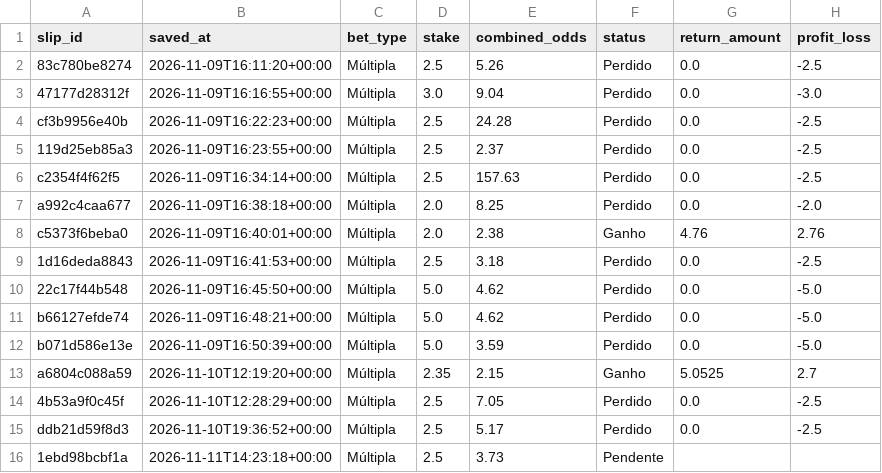
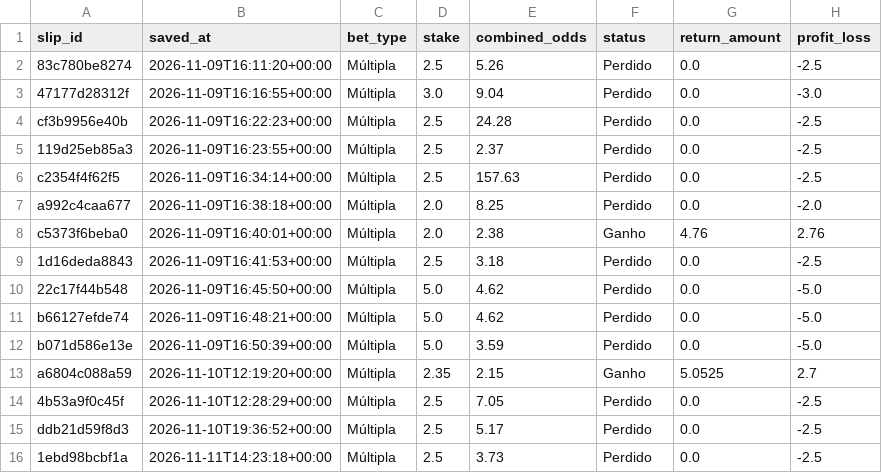
Before and after one commit to lmdpires/nba-lab-pro, a CSV file: nba_bet_slips.csv, drawn as a sheet.

```diff
--- a/nba_bet_slips.csv
+++ b/nba_bet_slips.csv
@@ -15,2 +15,2 @@ a6804c088a59,2026-11-10T12:19:20+00:00,Múltipla,2.35,2.15,Ganho,5.0525,2.7
 ddb21d59f8d3,2026-11-10T19:36:52+00:00,Múltipla,2.5,5.17,Perdido,0.0,-2.5
-1ebd98bcbf1a,2026-11-11T14:23:18+00:00,Múltipla,2.5,3.73,Pendente,,
+1ebd98bcbf1a,2026-11-11T14:23:18+00:00,Múltipla,2.5,3.73,Perdido,0.0,-2.5
```
Also changed, not shown: nba_bet_selections.csv.
